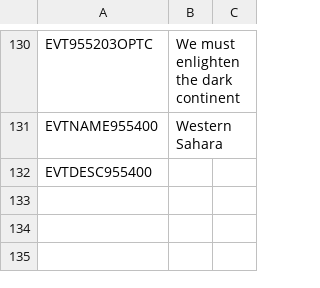
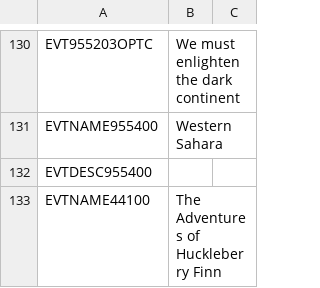
Before and after one commit to Nivaturimika/AHMP, a CSV file: AHPM_MP/localisation/00_AHMP_events.csv, drawn as a sheet; only a part is shown, gaps mark what is left out; the diff covers the shown part only; the diff names each change by its address in the sheet, - before the commit and + after, or states it on an @@ line.

```diff
--- a/AHPM_MP/localisation/00_AHMP_events.csv
+++ b/AHPM_MP/localisation/00_AHMP_events.csv
+row 133: EVTNAME44100 | The Adventures of Huckleberry Finn
```
Also changed, not shown: 3 added rows elsewhere in this file, 4 other files.
